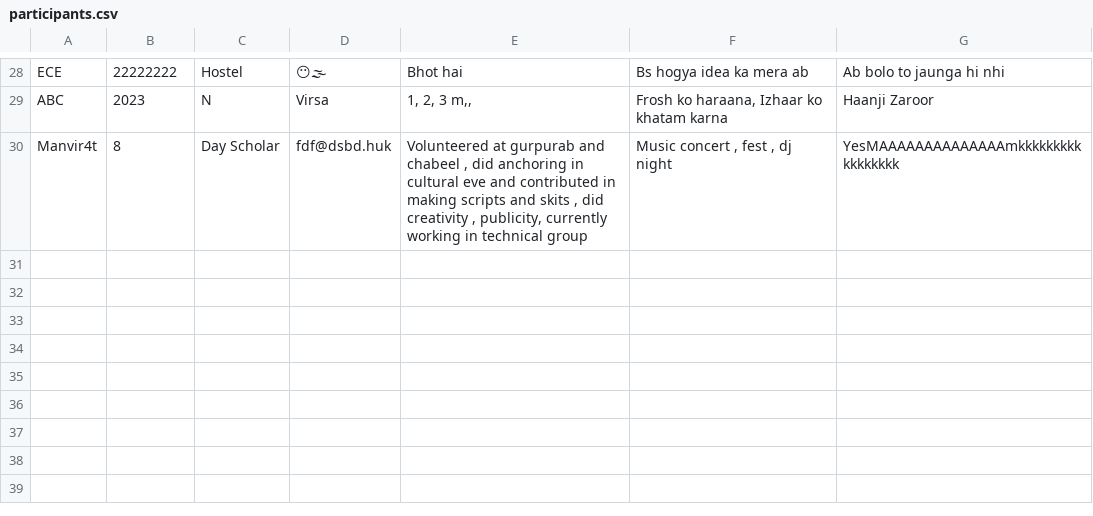
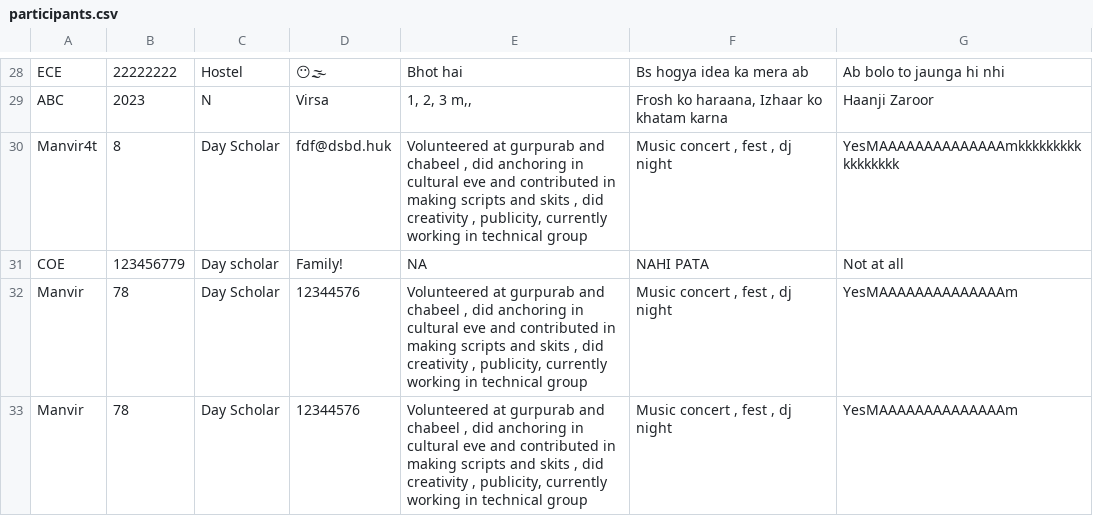
Before and after one commit to virsa-tiet/CORE_FORM23, a CSV file: participants.csv, drawn as a sheet; only a part is shown, gaps mark what is left out; the diff names each change by its address in the sheet, - before the commit and + after, or states it on an @@ line.

```diff
--- a/participants.csv
+++ b/participants.csv
+row 31: COE | 123456779 | Day scholar | Family! | NA | NAHI PATA | Not at all
+row 32: Manvir | 78 | Day Scholar | 12344576 | Volunteered at gurpurab and chabeel , did anchoring in cultural eve and contributed in making scripts and skits , did creativity , publicity, currently working in technical group | Music concert , fest , dj night | YesMAAAAAAAAAAAAAAm
+row 33: Manvir | 78 | Day Scholar | 12344576 | Volunteered at gurpurab and chabeel , did anchoring in cultural eve and contributed in making scripts and skits , did creativity , publicity, currently working in technical group | Music concert , fest , dj night | YesMAAAAAAAAAAAAAAm
```
Also changed, not shown: 1 other file.
